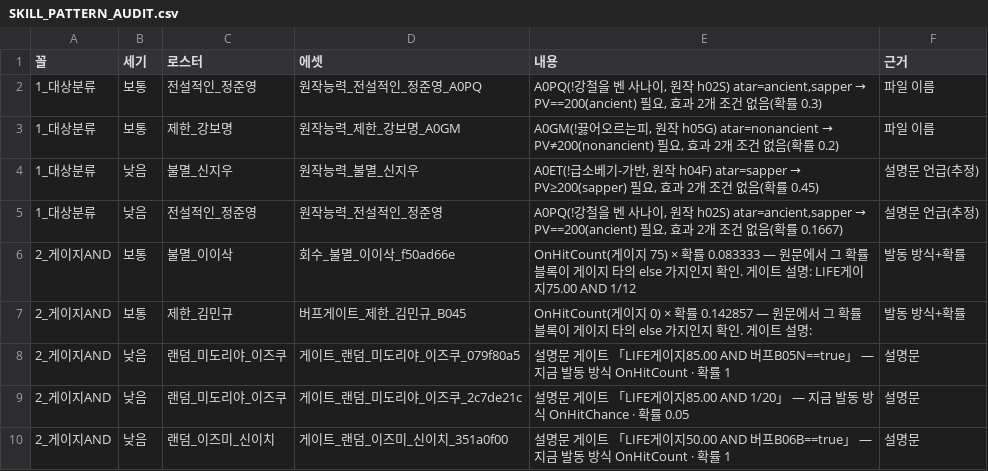
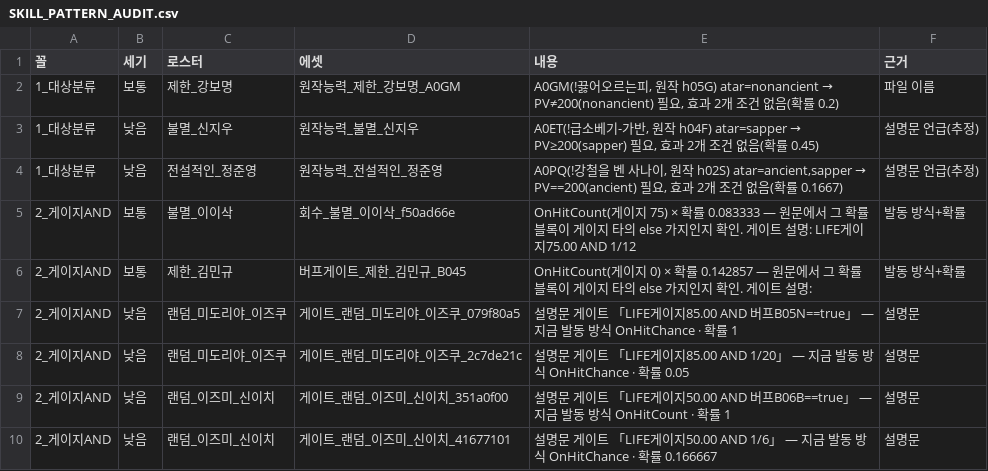
Before and after one commit to aabyess/GuilRandomDefense, a CSV file: Docs/research/SKILL_PATTERN_AUDIT.csv, drawn as a sheet; only a part is shown; the shorter side is filled out with more unchanged rows; the diff covers the shown part only.

```diff
--- a/Docs/research/SKILL_PATTERN_AUDIT.csv
+++ b/Docs/research/SKILL_PATTERN_AUDIT.csv
@@ -1,3 +1,2 @@
 꼴,세기,로스터,에셋,내용,근거
-1_대상분류,보통,전설적인_정준영,원작능력_전설적인_정준영_A0PQ,"A0PQ(!강철을 벤 사나이, 원작 h02S) atar=ancient,sapper → PV==200(ancient) 필요, 효과 2개 조건 없음(확률 0.3)",파일 이름
 1_대상분류,보통,제한_강보명,원작능력_제한_강보명_A0GM,"A0GM(!끓어오르는피, 원작 h05G) atar=nonancient → PV≠200(nonancient) 필요, 효과 2개 조건 없음(확률 0.2)",파일 이름
@@ -7,3 +6,3 @@
 2_게이지AND,보통,제한_김민규,버프게이트_제한_김민규_B045,OnHitCount(게이지 0) × 확률 0.142857 — 원문에서 그 확률 블록이 게이지 타의 else 가지인지 확인. 게이트 설명: ,발동 방식+확률
-2_게이지AND,낮음,랜덤_미도리야_이즈쿠,게이트_랜덤_미도리야_이즈쿠_079f80a5,설명문 게이트 「LIFE게이지85.00 AND 버프B05N==true」 — 지금 발동 방식 OnHitCount · 확률 1,설명문
+2_게이지AND,낮음,랜덤_미도리야_이즈쿠,게이트_랜덤_미도리야_이즈쿠_079f80a5,설명문 게이트 「LIFE게이지85.00 AND 버프B05N==true」 — 지금 발동 방식 OnHitChance · 확률 1,설명문
 2_게이지AND,낮음,랜덤_미도리야_이즈쿠,게이트_랜덤_미도리야_이즈쿠_2c7de21c,설명문 게이트 「LIFE게이지85.00 AND 1/20」 — 지금 발동 방식 OnHitChance · 확률 0.05,설명문
```
Also changed, not shown: 8 added rows, 3 removed rows and 1 edited cell elsewhere in this file, Docs/research/SKILL_COVERAGE_BY_GRADE.csv, 1 other file.
